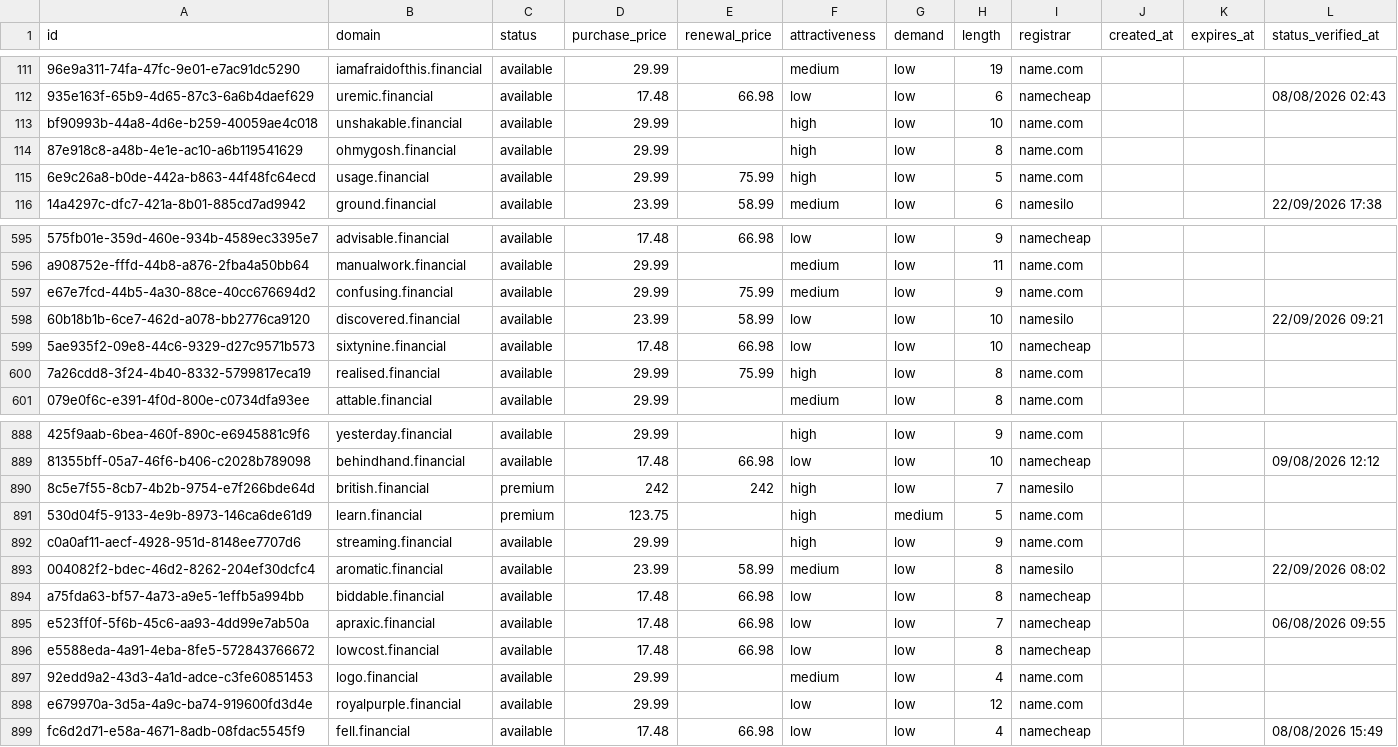
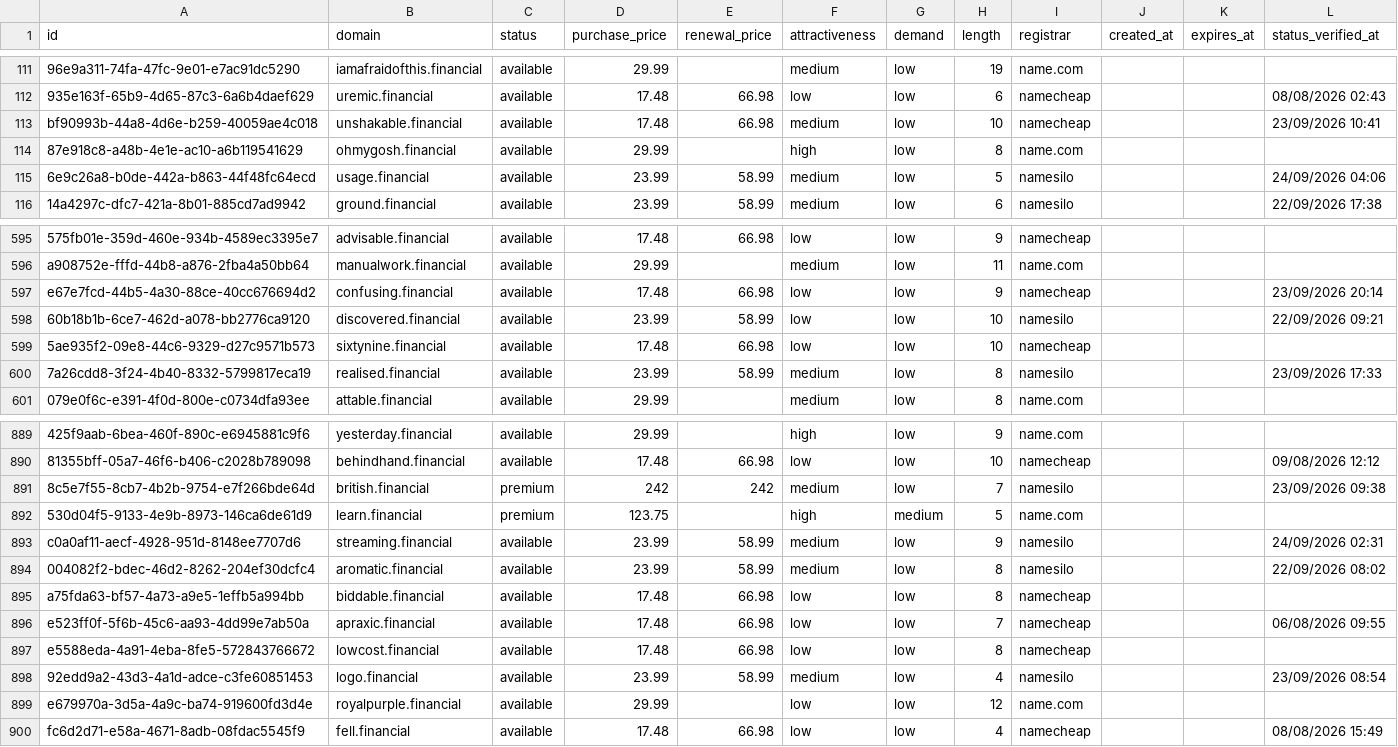
Before and after one commit to UniqueDomains/financial-oneword-domains, a CSV file: financial.csv, drawn as a sheet; only a part is shown, gaps mark what is left out; addresses are those after the commit; the diff covers the shown part only; the diff names each change by its address in the sheet, - before the commit and + after, or states it on an @@ line.

```diff
--- a/financial.csv
+++ b/financial.csv
-D113 (purchase_price): 29.99
+D113 (purchase_price): 17.48
-E113 (renewal_price): (empty)
+E113 (renewal_price): 66.98
-F113 (attractiveness): high
+F113 (attractiveness): medium
-I113 (registrar): name.com
+I113 (registrar): namecheap
-L113 (status_verified_at): (empty)
+L113 (status_verified_at): 23/09/2026 10:41
-D115 (purchase_price): 29.99
+D115 (purchase_price): 23.99
-E115 (renewal_price): 75.99
+E115 (renewal_price): 58.99
-F115 (attractiveness): high
+F115 (attractiveness): medium
-I115 (registrar): name.com
+I115 (registrar): namesilo
-L115 (status_verified_at): (empty)
+L115 (status_verified_at): 24/09/2026 04:06
-D597 (purchase_price): 29.99
+D597 (purchase_price): 17.48
-E597 (renewal_price): 75.99
+E597 (renewal_price): 66.98
-F597 (attractiveness): medium
+F597 (attractiveness): low
-I597 (registrar): name.com
+I597 (registrar): namecheap
-L597 (status_verified_at): (empty)
+L597 (status_verified_at): 23/09/2026 20:14
-D600 (purchase_price): 29.99
+D600 (purchase_price): 23.99
-E600 (renewal_price): 75.99
+E600 (renewal_price): 58.99
-F600 (attractiveness): high
+F600 (attractiveness): medium
-I600 (registrar): name.com
+I600 (registrar): namesilo
-L600 (status_verified_at): (empty)
+L600 (status_verified_at): 23/09/2026 17:33
-F891 (attractiveness): high
+F891 (attractiveness): medium
-L891 (status_verified_at): (empty)
+L891 (status_verified_at): 23/09/2026 09:38
-D893 (purchase_price): 29.99
+D893 (purchase_price): 23.99
-E893 (renewal_price): (empty)
+E893 (renewal_price): 58.99
-F893 (attractiveness): high
+F893 (attractiveness): medium
-I893 (registrar): name.com
+I893 (registrar): namesilo
-L893 (status_verified_at): (empty)
+L893 (status_verified_at): 24/09/2026 02:31
-D898 (purchase_price): 29.99
+D898 (purchase_price): 23.99
-E898 (renewal_price): (empty)
+E898 (renewal_price): 58.99
-I898 (registrar): name.com
+I898 (registrar): namesilo
-L898 (status_verified_at): (empty)
+L898 (status_verified_at): 23/09/2026 08:54
```
Also changed, not shown: 1 added row, 1 removed row and 151 edited cells elsewhere in this file, 4 other files.
